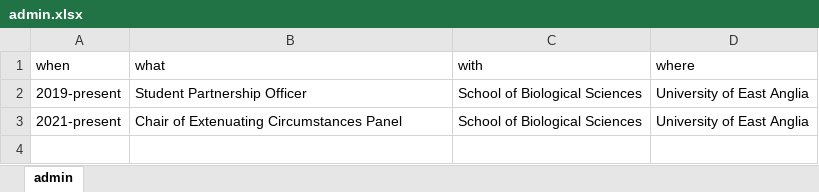
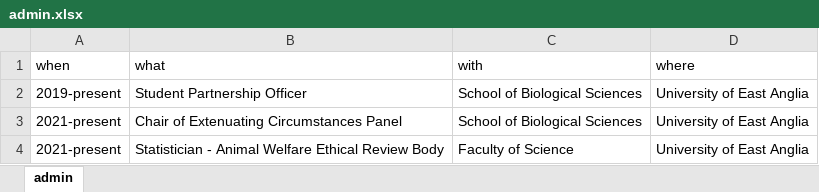
Before and after one commit to Philip-Leftwich/PL_CV, an Excel workbook: data/admin.xlsx, sheet admin, drawn as a sheet; values as stored, in another font and other column widths than the file's, no borders; the diff names each change by its address in the sheet, - before the commit and + after, or states it on an @@ line.

```diff
--- a/data/admin.xlsx (sheet admin)
+++ b/data/admin.xlsx (sheet admin)
+row 4: 2021-present | Statistician - Animal Welfare Ethical Review Body | Faculty of Science | University of East Anglia
```
Also changed, not shown: 12 other files.
